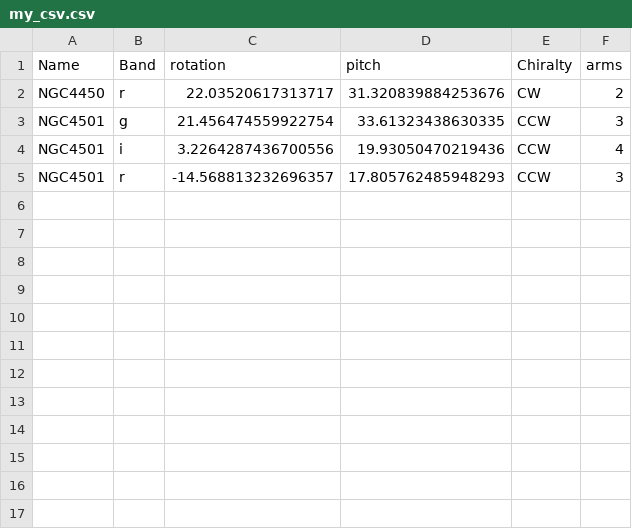
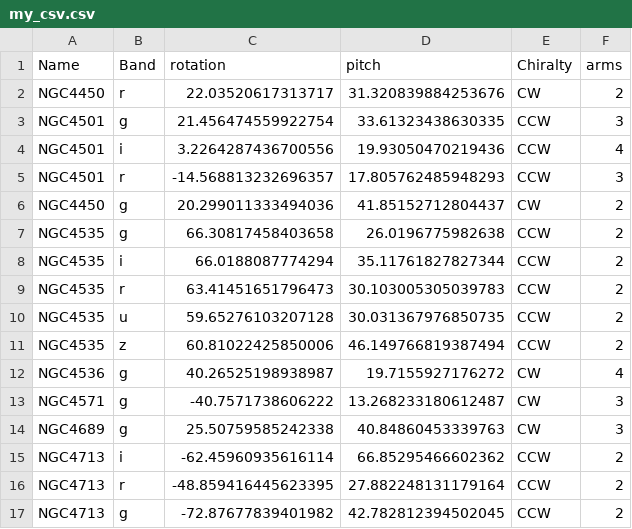
Before and after one commit to J-Spitzak/Galaxy_research, a CSV file: my_csv.csv, drawn as a sheet.

```diff
--- a/my_csv.csv
+++ b/my_csv.csv
@@ -5 +5,13 @@ NGC4501,i,3.2264287436700556,19.93050470219436,CCW,4
 NGC4501,r,-14.568813232696357,17.805762485948293,CCW,3
+NGC4450,g,20.299011333494036,41.85152712804437,CW,2
+NGC4535,g,66.30817458403658,26.0196775982638,CCW,2
+NGC4535,i,66.0188087774294,35.11761827827344,CCW,2
+NGC4535,r,63.41451651796473,30.103005305039783,CCW,2
+NGC4535,u,59.65276103207128,30.031367976850735,CCW,2
+NGC4535,z,60.81022425850006,46.149766819387494,CCW,2
+NGC4536,g,40.26525198938987,19.7155927176272,CW,4
+NGC4571,g,-40.7571738606222,13.268233180612487,CW,3
+NGC4689,g,25.50759585242338,40.84860453339763,CW,3
+NGC4713,i,-62.45960935616114,66.85295466602362,CCW,2
+NGC4713,r,-48.859416445623395,27.882248131179164,CCW,2
+NGC4713,g,-72.87677839401982,42.782812394502045,CCW,2
```
Also changed, not shown: 59 other files.
